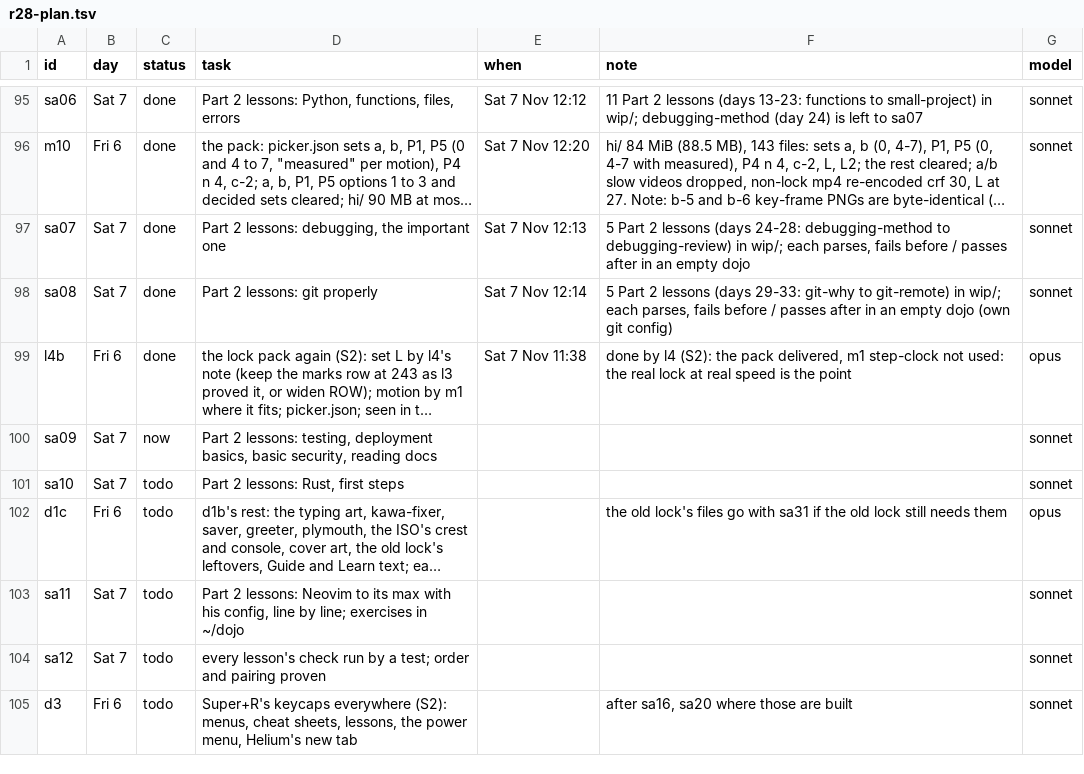
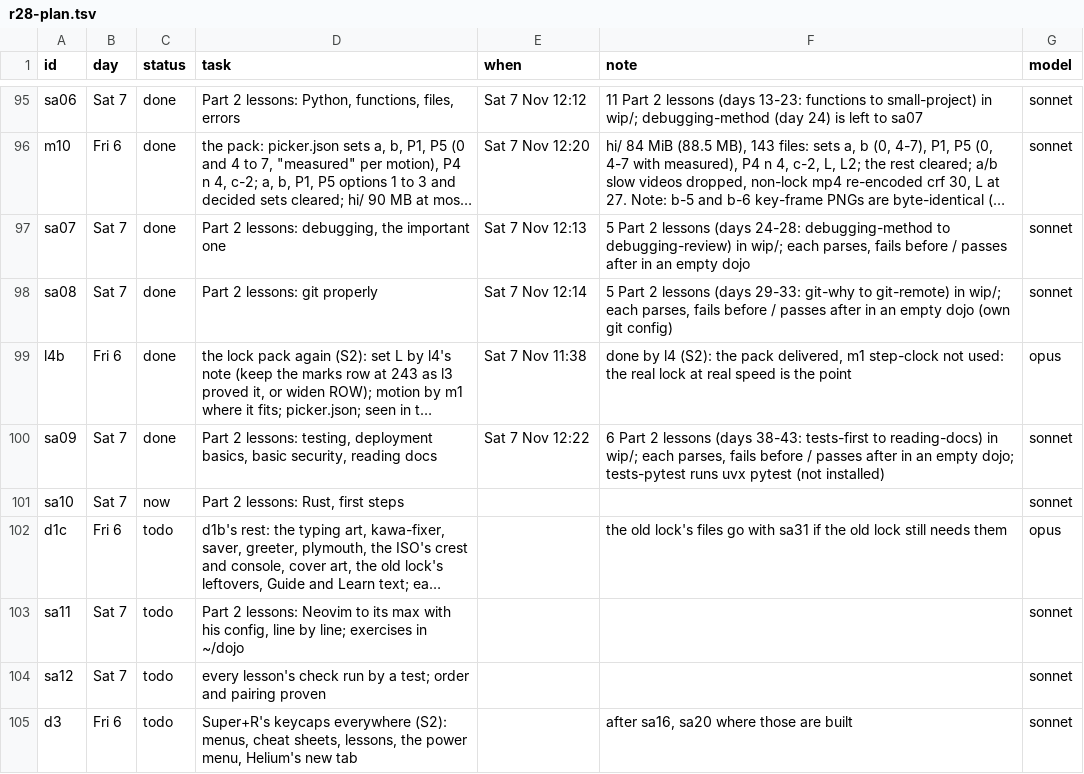
Before and after one commit to MoeDia/fedokawaii, a TSV file: .claude/notes/r28-plan.tsv, drawn as a sheet; only a part is shown, gaps mark what is left out; long unchanged cells end in …; the diff names each change by its address in the sheet, - before the commit and + after, or states it on an @@ line.

```diff
--- a/.claude/notes/r28-plan.tsv
+++ b/.claude/notes/r28-plan.tsv
-C100 (status): now
+C100 (status): done
-E100 (when): (empty)
+E100 (when): Sat 7 Nov 12:22
-F100 (note): (empty)
+F100 (note): 6 Part 2 lessons (days 38-43: tests-first to reading-docs) in wip/; each parses, fails before / passes after in an empty dojo; tests-pytest runs uvx pytest (not installed)
-C101 (status): todo
+C101 (status): now
```
Also changed, not shown: 8 other files.
